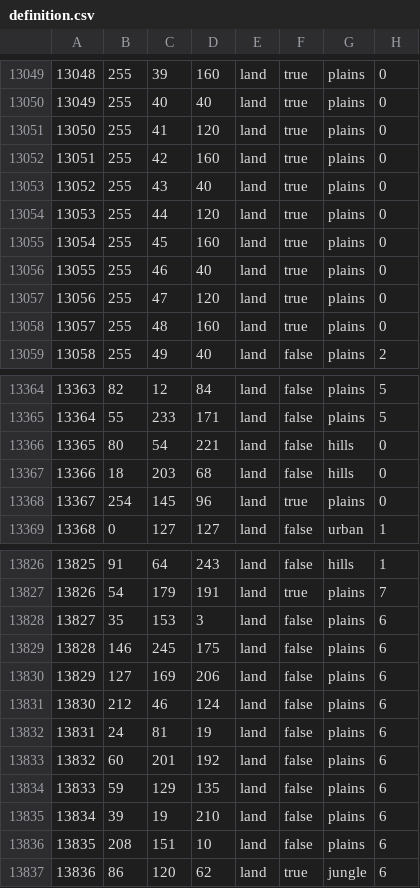
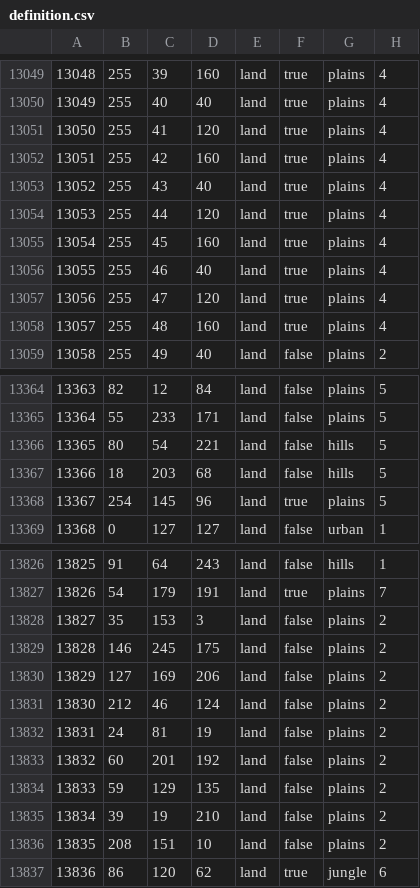
Before and after one commit to EoaNB-Team/EoaNB, a CSV file: toi/map/definition.csv, drawn as a sheet; only a part is shown, gaps mark what is left out; the diff covers the shown part only.

```diff
--- a/toi/map/definition.csv
+++ b/toi/map/definition.csv
@@ -13049,11 +13049,11 @@
-13048;255;39;160;land;true;plains;0
-13049;255;40;40;land;true;plains;0
-13050;255;41;120;land;true;plains;0
-13051;255;42;160;land;true;plains;0
-13052;255;43;40;land;true;plains;0
-13053;255;44;120;land;true;plains;0
-13054;255;45;160;land;true;plains;0
-13055;255;46;40;land;true;plains;0
-13056;255;47;120;land;true;plains;0
-13057;255;48;160;land;true;plains;0
+13048;255;39;160;land;true;plains;4
+13049;255;40;40;land;true;plains;4
+13050;255;41;120;land;true;plains;4
+13051;255;42;160;land;true;plains;4
+13052;255;43;40;land;true;plains;4
+13053;255;44;120;land;true;plains;4
+13054;255;45;160;land;true;plains;4
+13055;255;46;40;land;true;plains;4
+13056;255;47;120;land;true;plains;4
+13057;255;48;160;land;true;plains;4
 13058;255;49;40;land;false;plains;2
@@ -13365,5 +13365,5 @@
 13364;55;233;171;land;false;plains;5
-13365;80;54;221;land;false;hills;0
-13366;18;203;68;land;false;hills;0
-13367;254;145;96;land;true;plains;0
+13365;80;54;221;land;false;hills;5
+13366;18;203;68;land;false;hills;5
+13367;254;145;96;land;true;plains;5
 13368;0;127;127;land;false;urban;1
@@ -13827,11 +13827,11 @@
 13826;54;179;191;land;true;plains;7
-13827;35;153;3;land;false;plains;6
-13828;146;245;175;land;false;plains;6
-13829;127;169;206;land;false;plains;6
-13830;212;46;124;land;false;plains;6
-13831;24;81;19;land;false;plains;6
-13832;60;201;192;land;false;plains;6
-13833;59;129;135;land;false;plains;6
-13834;39;19;210;land;false;plains;6
-13835;208;151;10;land;false;plains;6
+13827;35;153;3;land;false;plains;2
+13828;146;245;175;land;false;plains;2
+13829;127;169;206;land;false;plains;2
+13830;212;46;124;land;false;plains;2
+13831;24;81;19;land;false;plains;2
+13832;60;201;192;land;false;plains;2
+13833;59;129;135;land;false;plains;2
+13834;39;19;210;land;false;plains;2
+13835;208;151;10;land;false;plains;2
 13836;86;120;62;land;true;jungle;6
```
Also changed, not shown: 60 edited cells elsewhere in this file, 13 other files.
